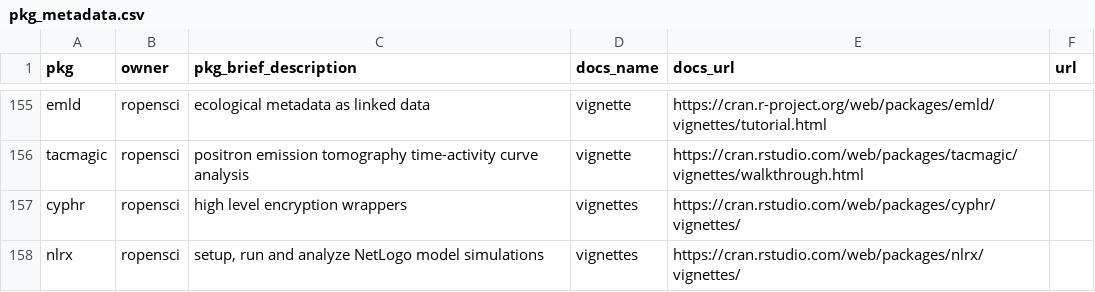
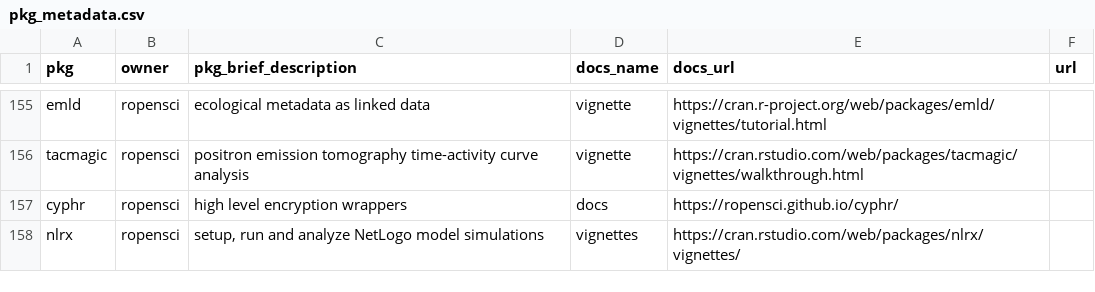
Before and after one commit to ropensci-org/monthly, a CSV file: data/pkg_metadata.csv, drawn as a sheet; only a part is shown, gaps mark what is left out.

Commit message:
fix cyphr docs link

```diff
--- a/data/pkg_metadata.csv
+++ b/data/pkg_metadata.csv
@@ -156,3 +156,3 @@ emld,ropensci,"ecological metadata as linked data",vignette,https://cran.r-proje
 tacmagic,ropensci,"positron emission tomography time-activity curve analysis",vignette,https://cran.rstudio.com/web/packages/tacmagic/vignettes/walkthrough.html,
-cyphr,ropensci,"high level encryption wrappers",vignettes,https://cran.rstudio.com/web/packages/cyphr/vignettes/,
+cyphr,ropensci,"high level encryption wrappers",docs,https://ropensci.github.io/cyphr/,
 nlrx,ropensci,"setup, run and analyze NetLogo model simulations",vignettes,https://cran.rstudio.com/web/packages/nlrx/vignettes/,
```
